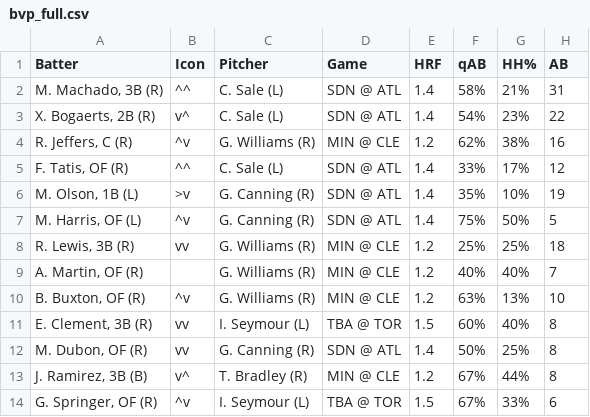
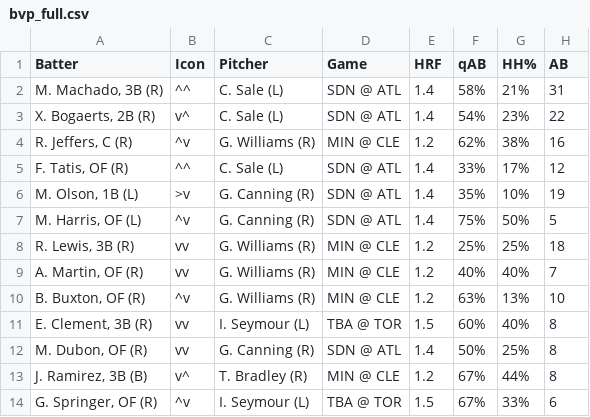
Before and after one commit to lgdsbrand/MLB-Hitters-Hub, a CSV file: backend/bvp_full.csv, drawn as a sheet; only a part is shown; the diff names each change by its address in the sheet, - before the commit and + after, or states it on an @@ line.

```diff
--- a/backend/bvp_full.csv
+++ b/backend/bvp_full.csv
-B9 (Icon): (empty)
+B9 (Icon): vv
```
Also changed, not shown: backend/hit_pred_full.csv, backend/hr_pred_full.csv, 1 other file.
